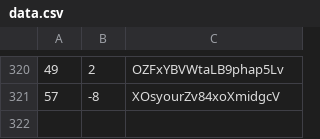
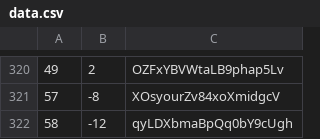
Before and after one commit to martinjc/action-and-map, a CSV file: web/data/data.csv, drawn as a sheet; only a part is shown, gaps mark what is left out.

Commit message:
update

```diff
--- a/web/data/data.csv
+++ b/web/data/data.csv
@@ -321 +321,2 @@
 57,-8,XOsyourZv84xoXmidgcV
+58,-12,qyLDXbmaBpQq0bY9cUgh
```
